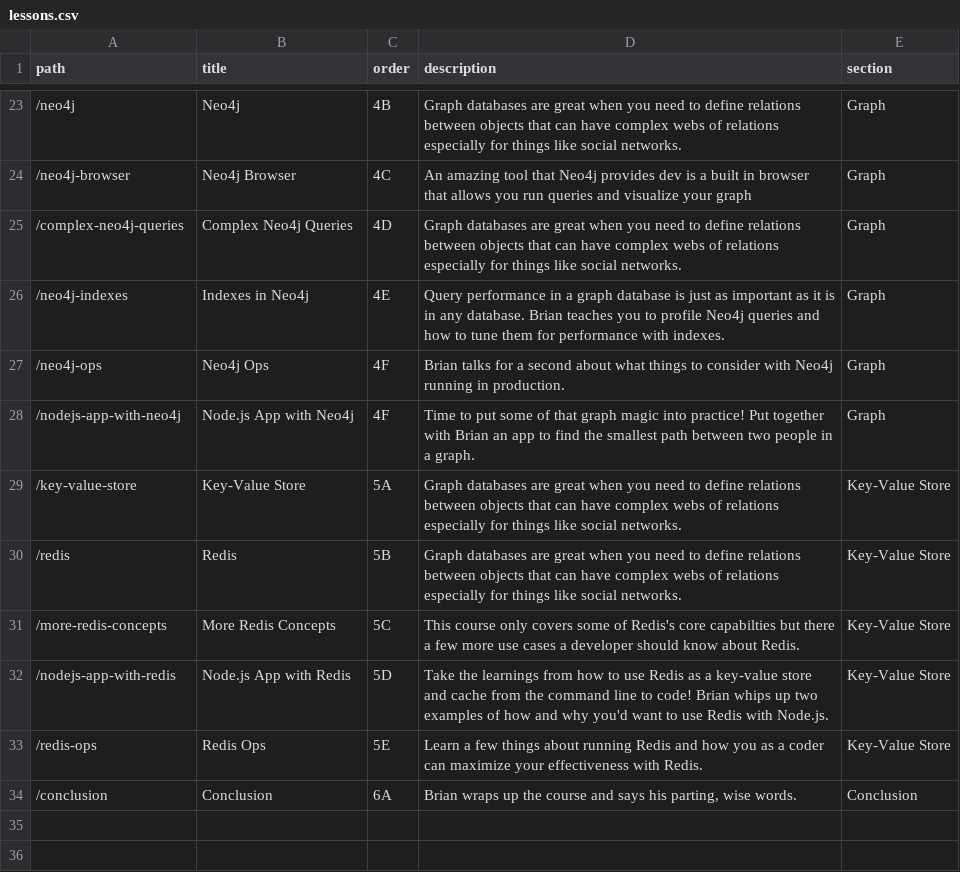
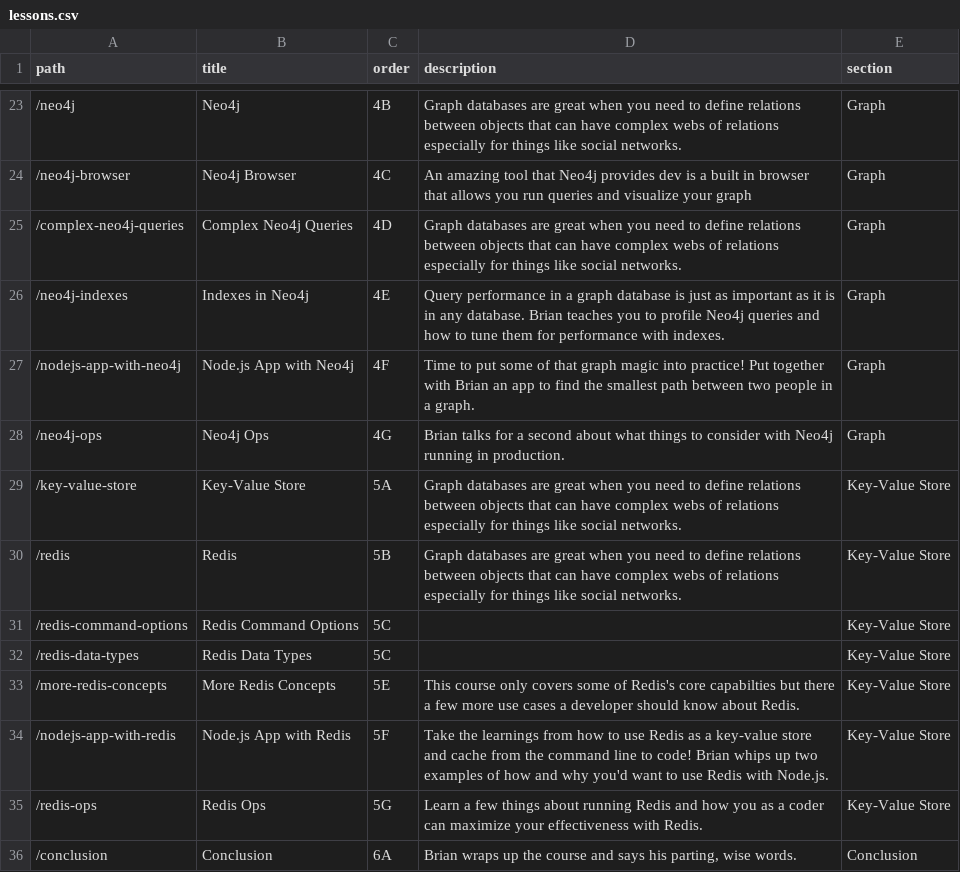
Before and after one commit to btholt/complete-intro-to-databases, a CSV file: lessons.csv, drawn as a sheet; only a part is shown, gaps mark what is left out.

```diff
--- a/lessons.csv
+++ b/lessons.csv
@@ -26,9 +26,11 @@ path,title,order,description,section
 "/neo4j-indexes","Indexes in Neo4j","4E","Query performance in a graph database is just as important as it is in any database. Brian teaches you to profile Neo4j queries and how to tune them for performance with indexes.","Graph"
-"/neo4j-ops","Neo4j Ops","4F","Brian talks for a second about what things to consider with Neo4j running in production.","Graph"
 "/nodejs-app-with-neo4j","Node.js App with Neo4j","4F","Time to put some of that graph magic into practice! Put together with Brian an app to find the smallest path between two people in a graph.","Graph"
+"/neo4j-ops","Neo4j Ops","4G","Brian talks for a second about what things to consider with Neo4j running in production.","Graph"
 "/key-value-store","Key-Value Store","5A","Graph databases are great when you need to define relations between objects that can have complex webs of relations especially for things like social networks.","Key-Value Store"
 "/redis","Redis","5B","Graph databases are great when you need to define relations between objects that can have complex webs of relations especially for things like social networks.","Key-Value Store"
-"/more-redis-concepts","More Redis Concepts","5C","This course only covers some of Redis's core capabilties but there a few more use cases a developer should know about Redis.","Key-Value Store"
-"/nodejs-app-with-redis","Node.js App with Redis","5D","Take the learnings from how to use Redis as a key-value store and cache from the command line to code! Brian whips up two examples of how and why you'd want to use Redis with Node.js.","Key-Value Store"
-"/redis-ops","Redis Ops","5E","Learn a few things about running Redis and how you as a coder can maximize your effectiveness with Redis.","Key-Value Store"
+"/redis-command-options","Redis Command Options","5C",,"Key-Value Store"
+"/redis-data-types","Redis Data Types","5C",,"Key-Value Store"
+"/more-redis-concepts","More Redis Concepts","5E","This course only covers some of Redis's core capabilties but there a few more use cases a developer should know about Redis.","Key-Value Store"
+"/nodejs-app-with-redis","Node.js App with Redis","5F","Take the learnings from how to use Redis as a key-value store and cache from the command line to code! Brian whips up two examples of how and why you'd want to use Redis with Node.js.","Key-Value Store"
+"/redis-ops","Redis Ops","5G","Learn a few things about running Redis and how you as a coder can maximize your effectiveness with Redis.","Key-Value Store"
 "/conclusion","Conclusion","6A","Brian wraps up the course and says his parting, wise words.","Conclusion"
```
Also changed, not shown: links.csv, 46 other files.
